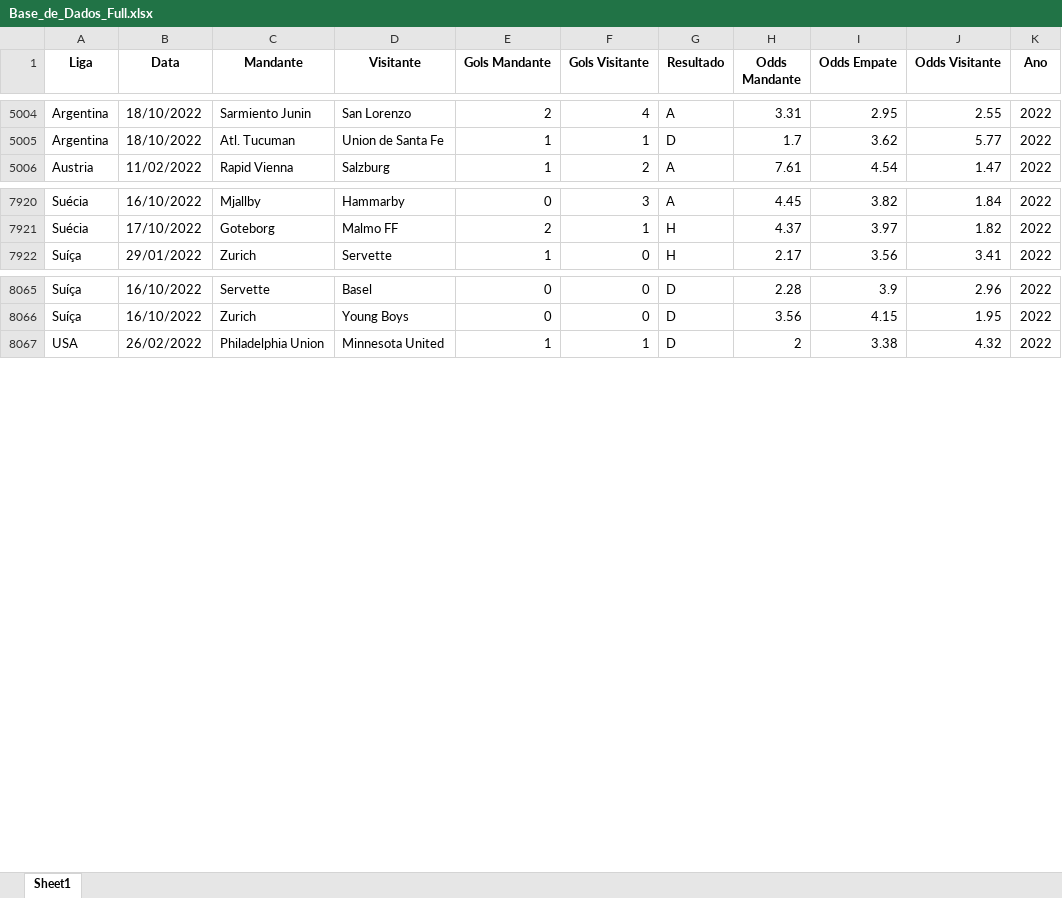
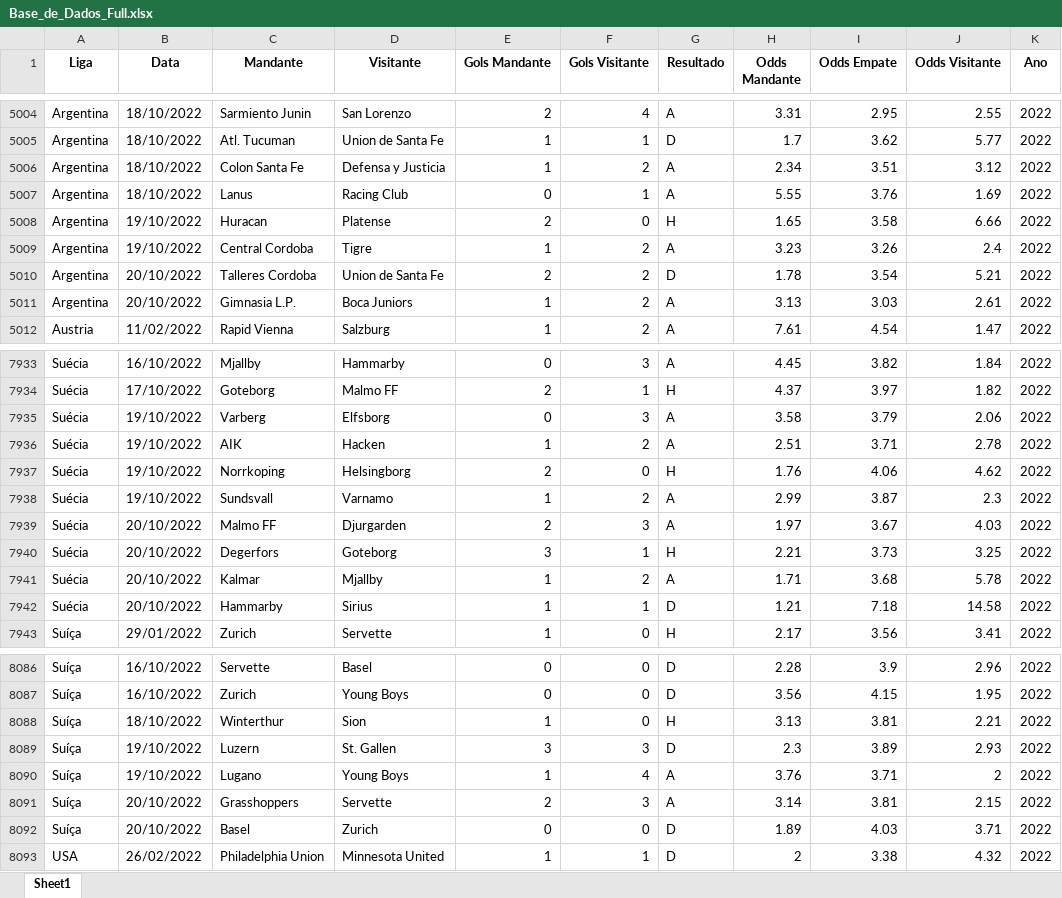
Before and after one commit to thiagozan/thiagozan, an Excel workbook: Base_de_Dados_Full.xlsx, sheet Sheet1, drawn as a sheet; only a part is shown, gaps mark what is left out; values as stored, in another font and other column widths than the file's, no borders; the diff covers the shown part only; the diff names each change by its address in the sheet, - before the commit and + after, or states it on an @@ line.

Commit message:
Add files via upload

```diff
--- a/Base_de_Dados_Full.xlsx (sheet Sheet1)
+++ b/Base_de_Dados_Full.xlsx (sheet Sheet1)
+row 5006: Argentina | 18/10/2022 | Colon Santa Fe | Defensa y Justicia | 1 | 2 | A | 2.34 | 3.51 | 3.12 | 2022
+row 5007: Argentina | 18/10/2022 | Lanus | Racing Club | 0 | 1 | A | 5.55 | 3.76 | 1.69 | 2022
+row 5008: Argentina | 19/10/2022 | Huracan | Platense | 2 | 0 | H | 1.65 | 3.58 | 6.66 | 2022
+row 5009: Argentina | 19/10/2022 | Central Cordoba | Tigre | 1 | 2 | A | 3.23 | 3.26 | 2.4 | 2022
+row 5010: Argentina | 20/10/2022 | Talleres Cordoba | Union de Santa Fe | 2 | 2 | D | 1.78 | 3.54 | 5.21 | 2022
+row 5011: Argentina | 20/10/2022 | Gimnasia L.P. | Boca Juniors | 1 | 2 | A | 3.13 | 3.03 | 2.61 | 2022
+row 7935: Suécia | 19/10/2022 | Varberg | Elfsborg | 0 | 3 | A | 3.58 | 3.79 | 2.06 | 2022
+row 7936: Suécia | 19/10/2022 | AIK | Hacken | 1 | 2 | A | 2.51 | 3.71 | 2.78 | 2022
+row 7937: Suécia | 19/10/2022 | Norrkoping | Helsingborg | 2 | 0 | H | 1.76 | 4.06 | 4.62 | 2022
+row 7938: Suécia | 19/10/2022 | Sundsvall | Varnamo | 1 | 2 | A | 2.99 | 3.87 | 2.3 | 2022
+row 7939: Suécia | 20/10/2022 | Malmo FF | Djurgarden | 2 | 3 | A | 1.97 | 3.67 | 4.03 | 2022
+row 7940: Suécia | 20/10/2022 | Degerfors | Goteborg | 3 | 1 | H | 2.21 | 3.73 | 3.25 | 2022
+row 7941: Suécia | 20/10/2022 | Kalmar | Mjallby | 1 | 2 | A | 1.71 | 3.68 | 5.78 | 2022
+row 7942: Suécia | 20/10/2022 | Hammarby | Sirius | 1 | 1 | D | 1.21 | 7.18 | 14.58 | 2022
+row 8088: Suíça | 18/10/2022 | Winterthur | Sion | 1 | 0 | H | 3.13 | 3.81 | 2.21 | 2022
+row 8089: Suíça | 19/10/2022 | Luzern | St. Gallen | 3 | 3 | D | 2.3 | 3.89 | 2.93 | 2022
+row 8090: Suíça | 19/10/2022 | Lugano | Young Boys | 1 | 4 | A | 3.76 | 3.71 | 2 | 2022
+row 8091: Suíça | 20/10/2022 | Grasshoppers | Servette | 2 | 3 | A | 3.14 | 3.81 | 2.15 | 2022
+row 8092: Suíça | 20/10/2022 | Basel | Zurich | 0 | 0 | D | 1.89 | 4.03 | 3.71 | 2022
```
Also changed, not shown: 9 added rows elsewhere in this sheet.
